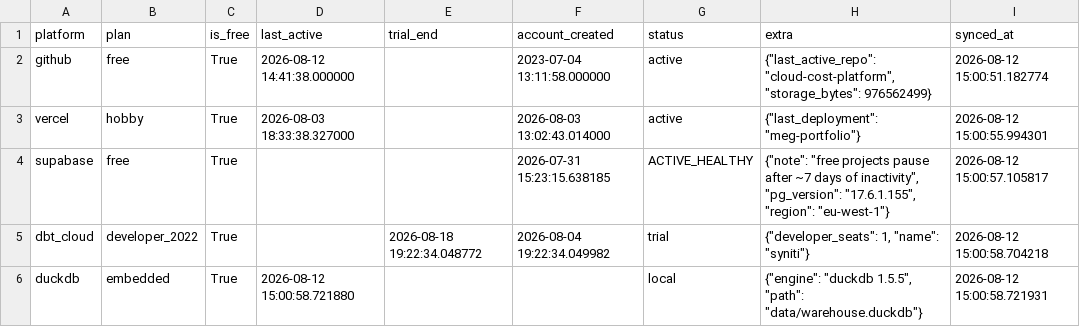
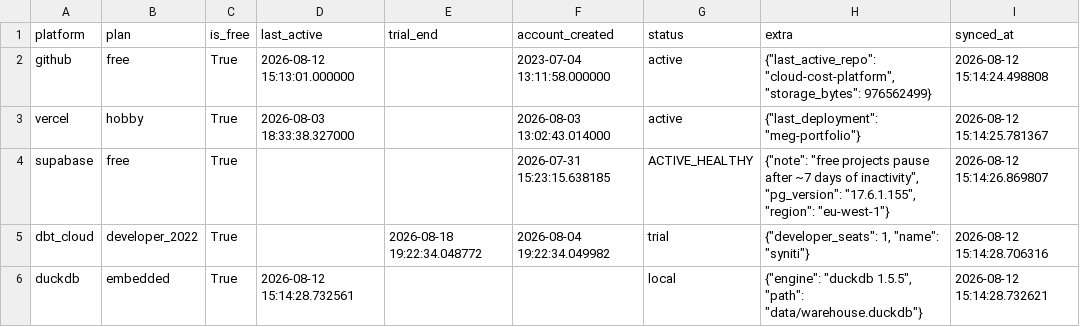
Before and after one commit to meghanabv19/cloud-cost-platform, a CSV file: dashboards/published/platform_meta.csv, drawn as a sheet.

```diff
--- a/dashboards/published/platform_meta.csv
+++ b/dashboards/published/platform_meta.csv
@@ -1,6 +1,6 @@
 platform,plan,is_free,last_active,trial_end,account_created,status,extra,synced_at
-github,free,True,2026-08-12 14:41:38.000000,,2023-07-04 13:11:58.000000,active,"{""last_active_repo"": ""cloud-cost-platform"", ""storage_bytes"": 976562499}",2026-08-12 15:00:51.182774
-vercel,hobby,True,2026-08-03 18:33:38.327000,,2026-08-03 13:02:43.014000,active,"{""last_deployment"": ""meg-portfolio""}",2026-08-12 15:00:55.994301
-supabase,free,True,,,2026-07-31 15:23:15.638185,ACTIVE_HEALTHY,"{""note"": ""free projects pause after ~7 days of inactivity"", ""pg_version"": ""17.6.1.155"", ""region"": ""eu-west-1""}",2026-08-12 15:00:57.105817
-dbt_cloud,developer_2022,True,,2026-08-18 19:22:34.048772,2026-08-04 19:22:34.049982,trial,"{""developer_seats"": 1, ""name"": ""syniti""}",2026-08-12 15:00:58.704218
-duckdb,embedded,True,2026-08-12 15:00:58.721880,,,local,"{""engine"": ""duckdb 1.5.5"", ""path"": ""data/warehouse.duckdb""}",2026-08-12 15:00:58.721931
+github,free,True,2026-08-12 15:13:01.000000,,2023-07-04 13:11:58.000000,active,"{""last_active_repo"": ""cloud-cost-platform"", ""storage_bytes"": 976562499}",2026-08-12 15:14:24.498808
+vercel,hobby,True,2026-08-03 18:33:38.327000,,2026-08-03 13:02:43.014000,active,"{""last_deployment"": ""meg-portfolio""}",2026-08-12 15:14:25.781367
+supabase,free,True,,,2026-07-31 15:23:15.638185,ACTIVE_HEALTHY,"{""note"": ""free projects pause after ~7 days of inactivity"", ""pg_version"": ""17.6.1.155"", ""region"": ""eu-west-1""}",2026-08-12 15:14:26.869807
+dbt_cloud,developer_2022,True,,2026-08-18 19:22:34.048772,2026-08-04 19:22:34.049982,trial,"{""developer_seats"": 1, ""name"": ""syniti""}",2026-08-12 15:14:28.706316
+duckdb,embedded,True,2026-08-12 15:14:28.732561,,,local,"{""engine"": ""duckdb 1.5.5"", ""path"": ""data/warehouse.duckdb""}",2026-08-12 15:14:28.732621
```
Also changed, not shown: dashboards/published/platform_summary.csv, dashboards/published/service_breakdown.csv, 7 other files.
